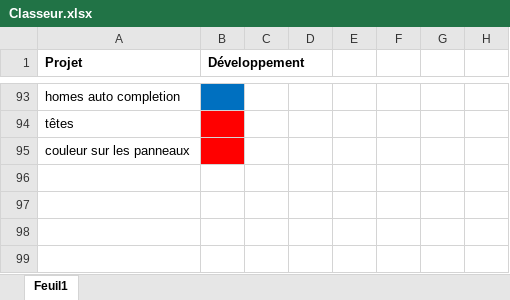
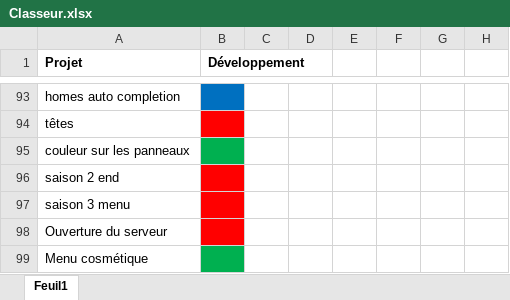
Before and after one commit to Maxime3399/Desktop, an Excel workbook: Minecraft/Projets/M-Cube/Classeur.xlsx, sheet Feuil1, drawn as a sheet; only a part is shown, gaps mark what is left out; values as stored, in another font and other column widths than the file's, no borders; the diff covers the shown part only; the diff names each change by its address in the sheet, - before the commit and + after, or states it on an @@ line.

```diff
--- a/Minecraft/Projets/M-Cube/Classeur.xlsx (sheet Feuil1)
+++ b/Minecraft/Projets/M-Cube/Classeur.xlsx (sheet Feuil1)
-B95 fill: #FF0000
+B95 fill: #00B050
+row 96: saison 2 end
+row 97: saison 3 menu
+row 98: Ouverture du serveur
+row 99: Menu cosmétique
```
Also changed, not shown: 4 added rows, 1 edited cell and cell formats elsewhere in this sheet, 44 other files.
